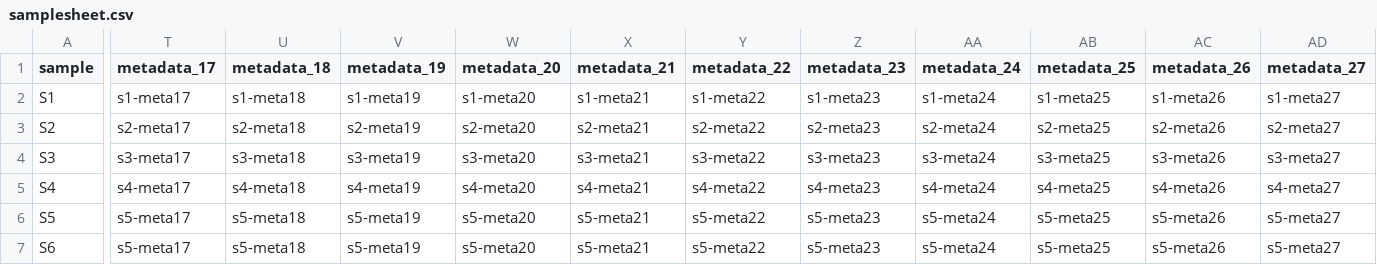
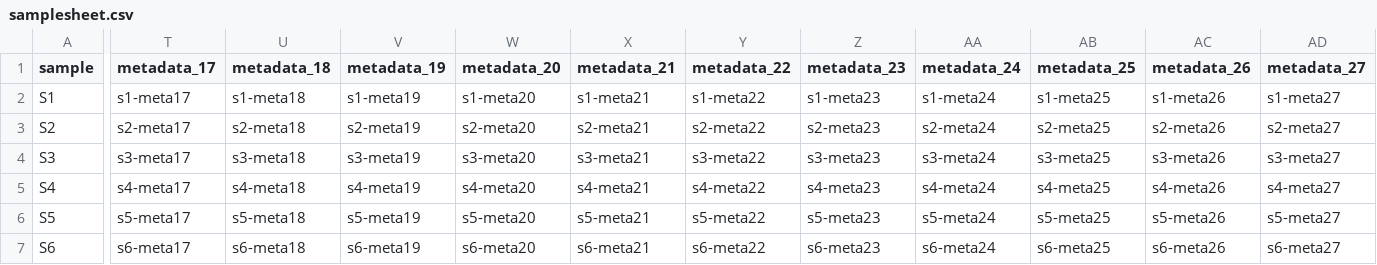
Before and after one commit to phac-nml/arboratornf, a CSV file: assets/samplesheet.csv, drawn as a sheet; only a part is shown, gaps mark what is left out; the diff covers the shown part only; the diff names each change by its address in the sheet, - before the commit and + after, or states it on an @@ line.

Commit message:
Fix s6 row

```diff
--- a/assets/samplesheet.csv
+++ b/assets/samplesheet.csv
-T7 (metadata_17): s5-meta17
+T7 (metadata_17): s6-meta17
-U7 (metadata_18): s5-meta18
+U7 (metadata_18): s6-meta18
-V7 (metadata_19): s5-meta19
+V7 (metadata_19): s6-meta19
-W7 (metadata_20): s5-meta20
+W7 (metadata_20): s6-meta20
-X7 (metadata_21): s5-meta21
+X7 (metadata_21): s6-meta21
-Y7 (metadata_22): s5-meta22
+Y7 (metadata_22): s6-meta22
-Z7 (metadata_23): s5-meta23
+Z7 (metadata_23): s6-meta23
-AA7 (metadata_24): s5-meta24
+AA7 (metadata_24): s6-meta24
-AB7 (metadata_25): s5-meta25
+AB7 (metadata_25): s6-meta25
-AC7 (metadata_26): s5-meta26
+AC7 (metadata_26): s6-meta26
-AD7 (metadata_27): s5-meta27
+AD7 (metadata_27): s6-meta27
```
Also changed, not shown: 23 edited cells elsewhere in this file.
